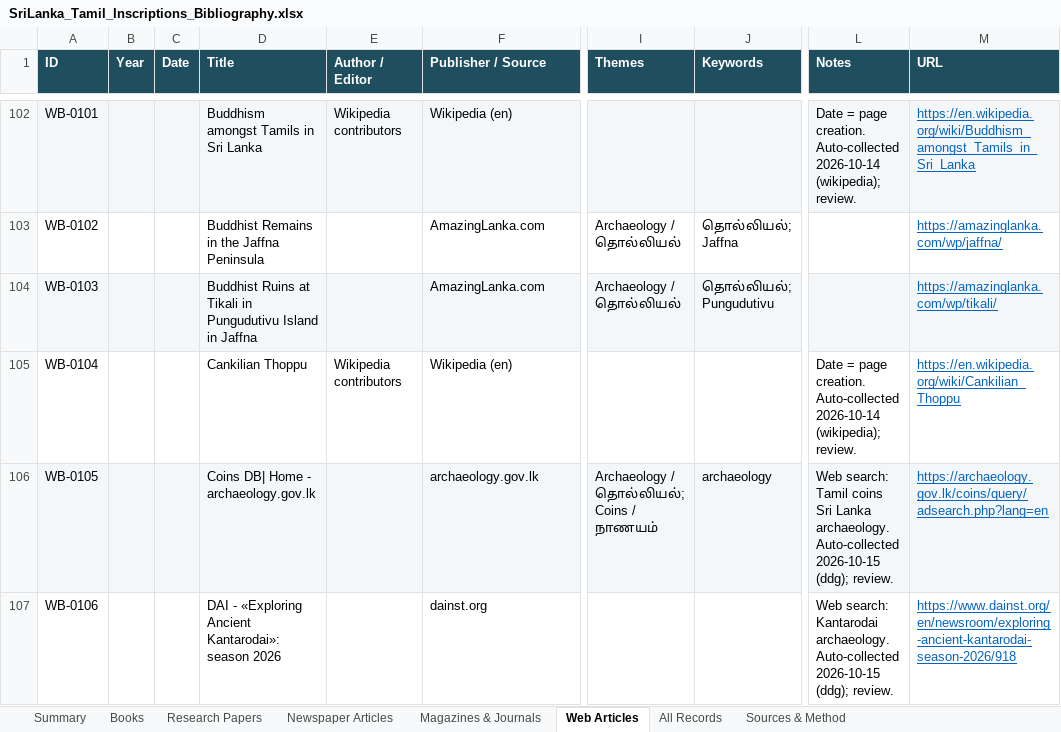
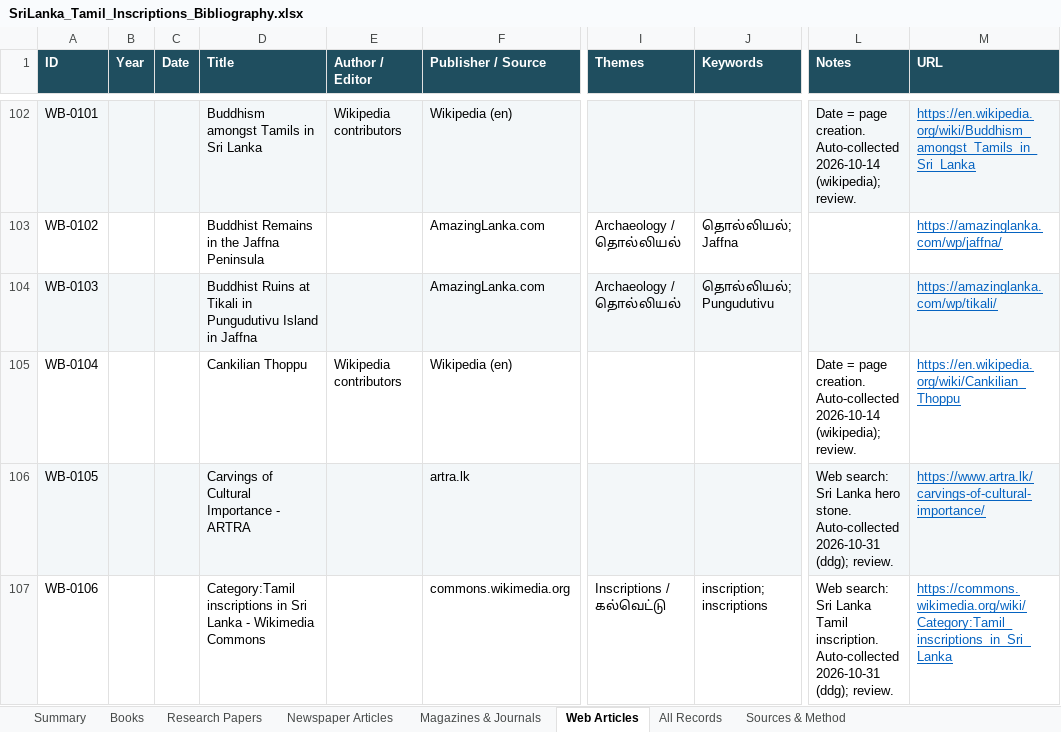
Before and after one commit to Udhayan26/srilanka-tamil-inscriptions-bibliography, an Excel workbook: output/SriLanka_Tamil_Inscriptions_Bibliography.xlsx, sheet Web Articles, drawn as a sheet; only a part is shown, gaps mark what is left out; values as stored, in another font and other column widths than the file's, no borders; the diff covers the shown part only; the diff names each change by its address in the sheet, - before the commit and + after, or states it on an @@ line.

```diff
--- a/output/SriLanka_Tamil_Inscriptions_Bibliography.xlsx (sheet Web Articles)
+++ b/output/SriLanka_Tamil_Inscriptions_Bibliography.xlsx (sheet Web Articles)
-D106 (Title): Coins DB| Home - archaeology.gov.lk
+D106 (Title): Carvings of Cultural Importance - ARTRA
-F106 (Publisher / Source): archaeology.gov.lk
+F106 (Publisher / Source): artra.lk
-I106 (Themes): Archaeology / தொல்லியல்; Coins / நாணயம்
+I106 (Themes): (empty)
-J106 (Keywords): archaeology
+J106 (Keywords): (empty)
-L106 (Notes): Web search: Tamil coins Sri Lanka archaeology. Auto-collected 2026-10-15 (ddg); review.
+L106 (Notes): Web search: Sri Lanka hero stone. Auto-collected 2026-10-31 (ddg); review.
-M106 (URL): https://archaeology.gov.lk/coins/query/adsearch.php?lang=en
+M106 (URL): https://www.artra.lk/carvings-of-cultural-importance/
-D107 (Title): DAI - «Exploring Ancient Kantarodai»: season 2026
+D107 (Title): Category:Tamil inscriptions in Sri Lanka - Wikimedia Commons
-F107 (Publisher / Source): dainst.org
+F107 (Publisher / Source): commons.wikimedia.org
-I107 (Themes): (empty)
+I107 (Themes): Inscriptions / கல்வெட்டு
-J107 (Keywords): (empty)
+J107 (Keywords): inscription; inscriptions
-L107 (Notes): Web search: Kantarodai archaeology. Auto-collected 2026-10-15 (ddg); review.
+L107 (Notes): Web search: Sri Lanka Tamil inscription. Auto-collected 2026-10-31 (ddg); review.
-M107 (URL): https://www.dainst.org/en/newsroom/exploring-ancient-kantarodai-season-2026/918
+M107 (URL): https://commons.wikimedia.org/wiki/Category:Tamil_inscriptions_in_Sri_Lanka
```
Also changed, not shown: 4 added rows and 291 edited cells elsewhere in this sheet, sheet All Records, sheet Research Papers, sheet Summary, 4 other files.
